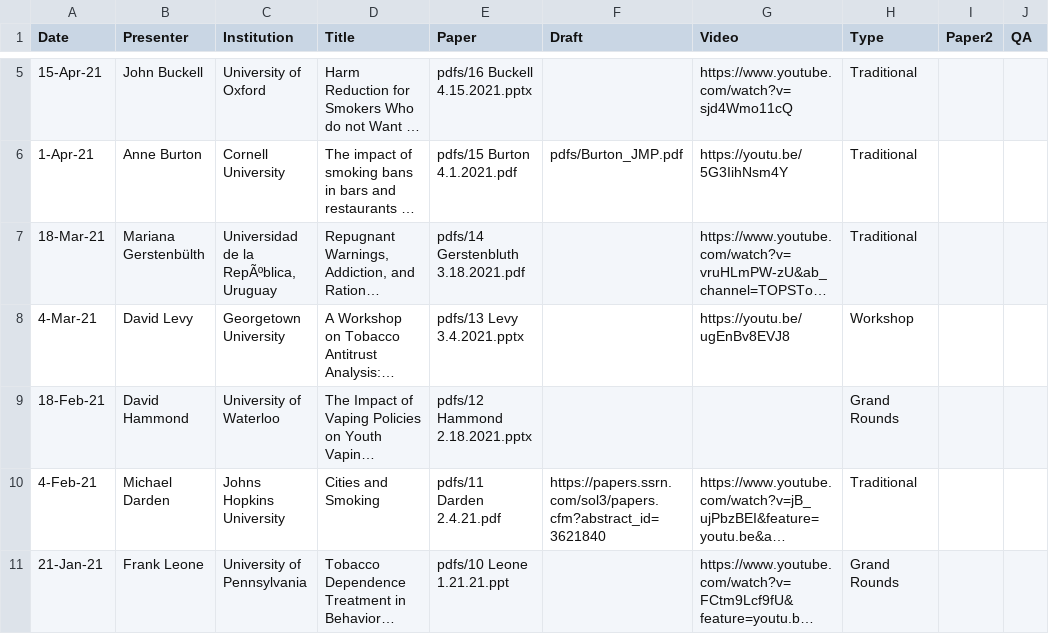
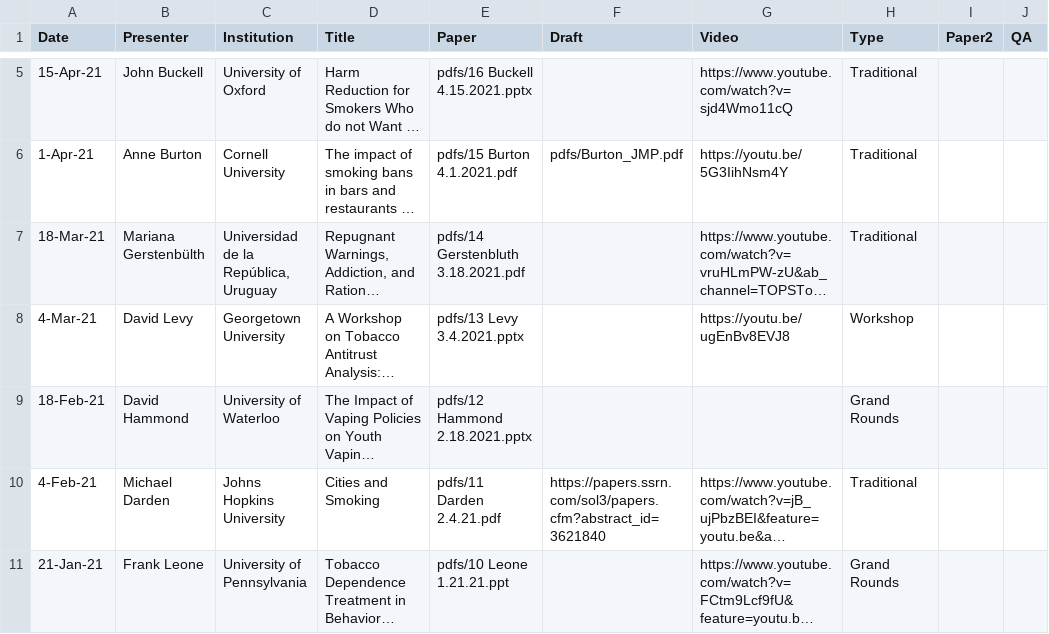
Before and after one commit to ernbilen/test_website_tops, a CSV file: _data/past_seminars.csv, drawn as a sheet; only a part is shown, gaps mark what is left out; long unchanged cells end in …; the diff names each change by its address in the sheet, - before the commit and + after, or states it on an @@ line.

Commit message:
Update past_seminars.csv

```diff
--- a/_data/past_seminars.csv
+++ b/_data/past_seminars.csv
-C7 (Institution): Universidad de la RepÃºblica, Uruguay
+C7 (Institution): Universidad de la República, Uruguay
```
